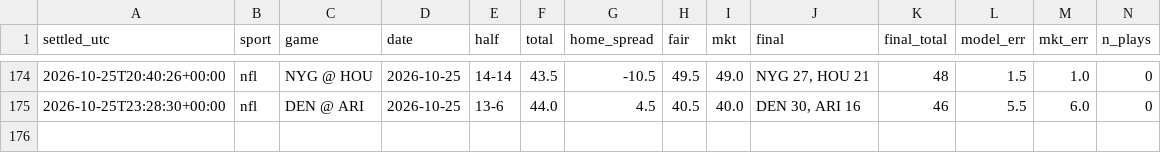
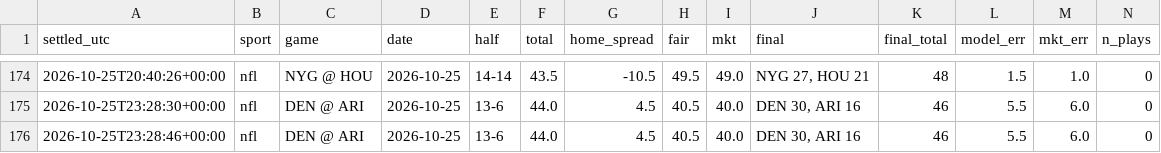
Before and after one commit to fouronetrue/halftime-desk, a CSV file: log/results.csv, drawn as a sheet; only a part is shown, gaps mark what is left out; rows hold the shown columns only; the diff names each change by its address in the sheet, - before the commit and + after, or states it on an @@ line.

```diff
--- a/log/results.csv
+++ b/log/results.csv
+row 176: 2026-10-25T23:28:46+00:00 | nfl | DEN @ ARI | 2026-10-25 | 13-6 | 44.0 | 4.5 | 40.5 | 40.0 | DEN 30, ARI 16 | 46 | 5.5 | 6.0 | 0
```
Also changed, not shown: 1 other file.
